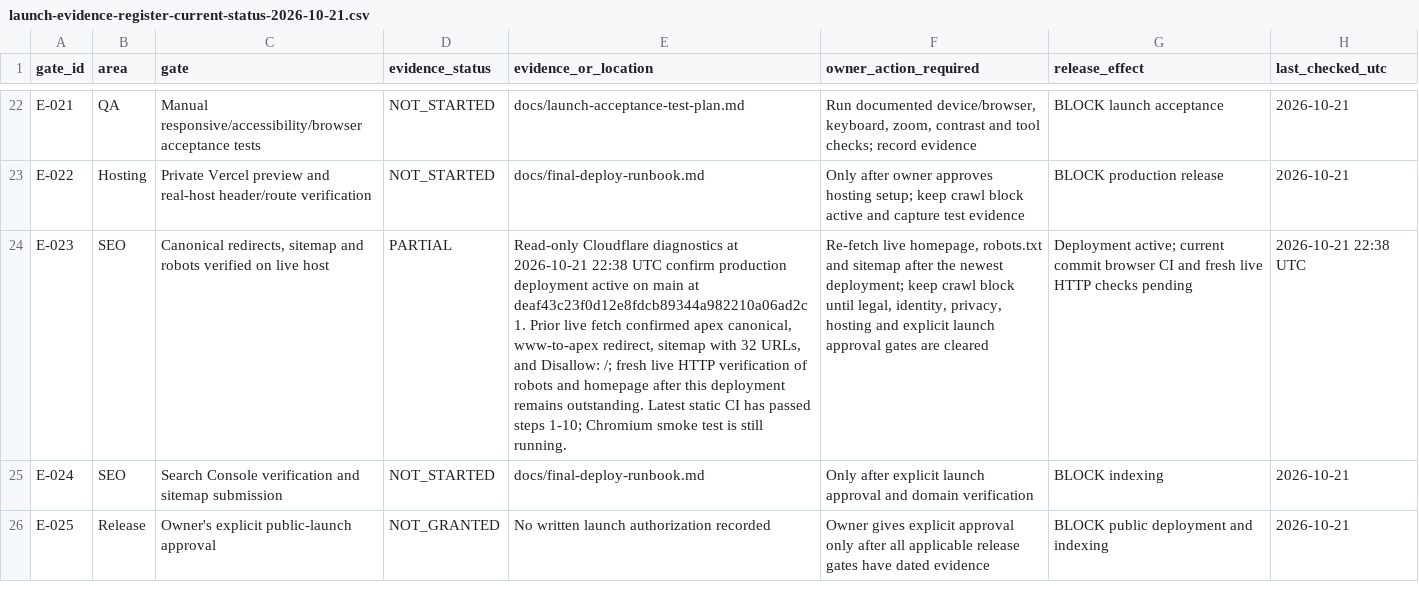
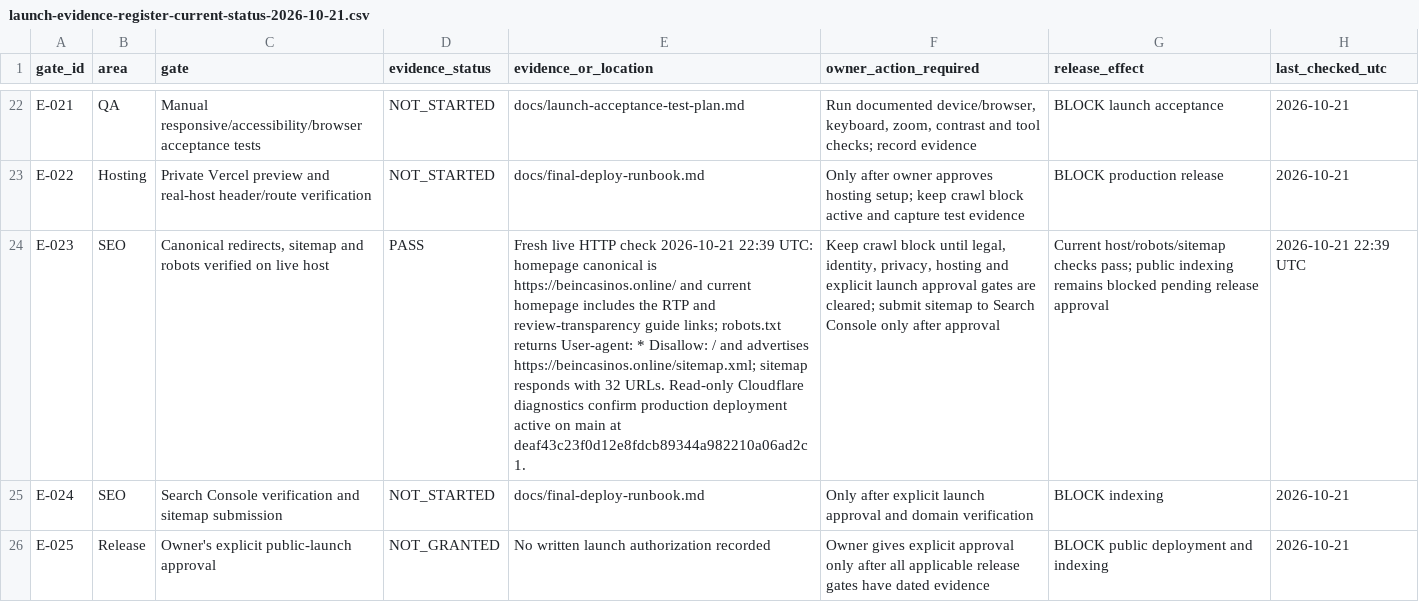
Before and after one commit to beincasinos-Brand/Beincasinos, a CSV file: docs/launch-evidence-register-current-status-2026-10-21.csv, drawn as a sheet; only a part is shown, gaps mark what is left out; the diff names each change by its address in the sheet, - before the commit and + after, or states it on an @@ line.

Commit message:
Ops: confirm current live homepage robots and sitemap checks

```diff
--- a/docs/launch-evidence-register-current-status-2026-10-21.csv
+++ b/docs/launch-evidence-register-current-status-2026-10-21.csv
-D24 (evidence_status): PARTIAL
+D24 (evidence_status): PASS
-E24 (evidence_or_location): Read-only Cloudflare diagnostics at 2026-10-21 22:38 UTC confirm production deployment active on main at deaf43c23f0d12e8fdcb89344a982210a06ad2c1. Prior live fetch confirmed apex canonical, www-to-apex redirect, sitemap with 32 URLs, and Disallow: /; fresh live HTTP verification of robots and homepage after this deployment remains outstanding. Latest static CI has passed steps 1-10; Chromium smoke test is still running.
+E24 (evidence_or_location): Fresh live HTTP check 2026-10-21 22:39 UTC: homepage canonical is https://beincasinos.online/ and current homepage includes the RTP and review-transparency guide links; robots.txt returns User-agent: * Disallow: / and advertises https://beincasinos.online/sitemap.xml; sitemap responds with 32 URLs. Read-only Cloudflare diagnostics confirm production deployment active on main at deaf43c23f0d12e8fdcb89344a982210a06ad2c1.
-F24 (owner_action_required): Re-fetch live homepage, robots.txt and sitemap after the newest deployment; keep crawl block until legal, identity, privacy, hosting and explicit launch approval gates are cleared
+F24 (owner_action_required): Keep crawl block until legal, identity, privacy, hosting and explicit launch approval gates are cleared; submit sitemap to Search Console only after approval
-G24 (release_effect): Deployment active; current commit browser CI and fresh live HTTP checks pending
+G24 (release_effect): Current host/robots/sitemap checks pass; public indexing remains blocked pending release approval
-H24 (last_checked_utc): 2026-10-21 22:38 UTC
+H24 (last_checked_utc): 2026-10-21 22:39 UTC
```
